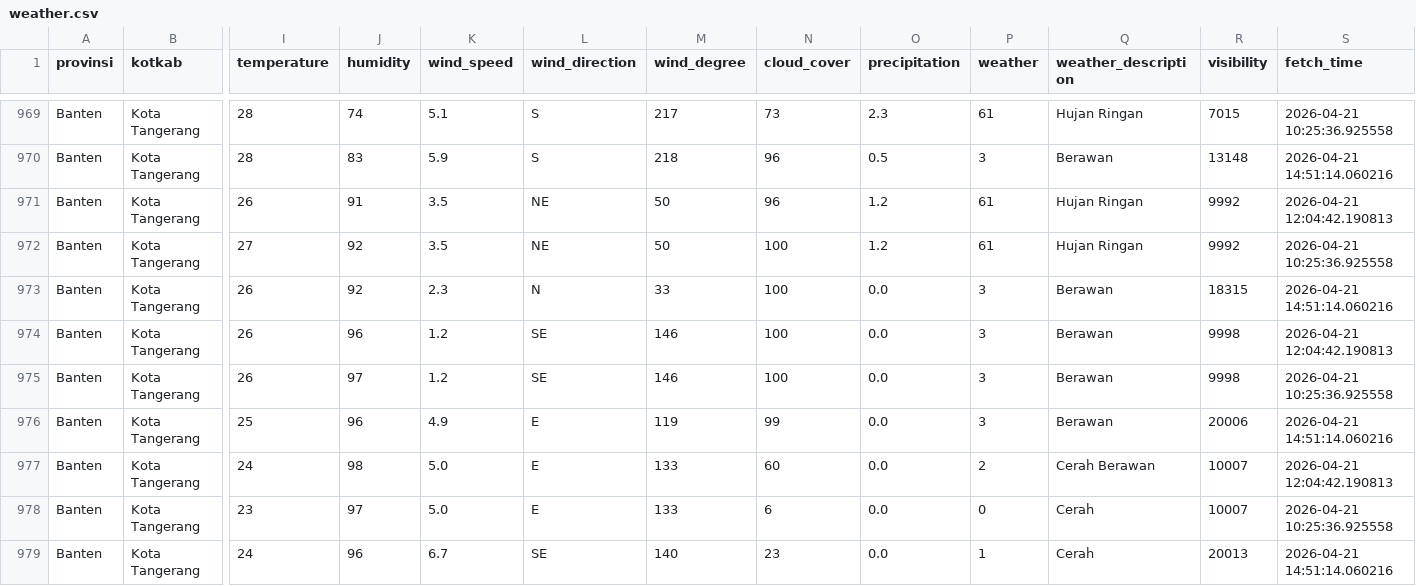
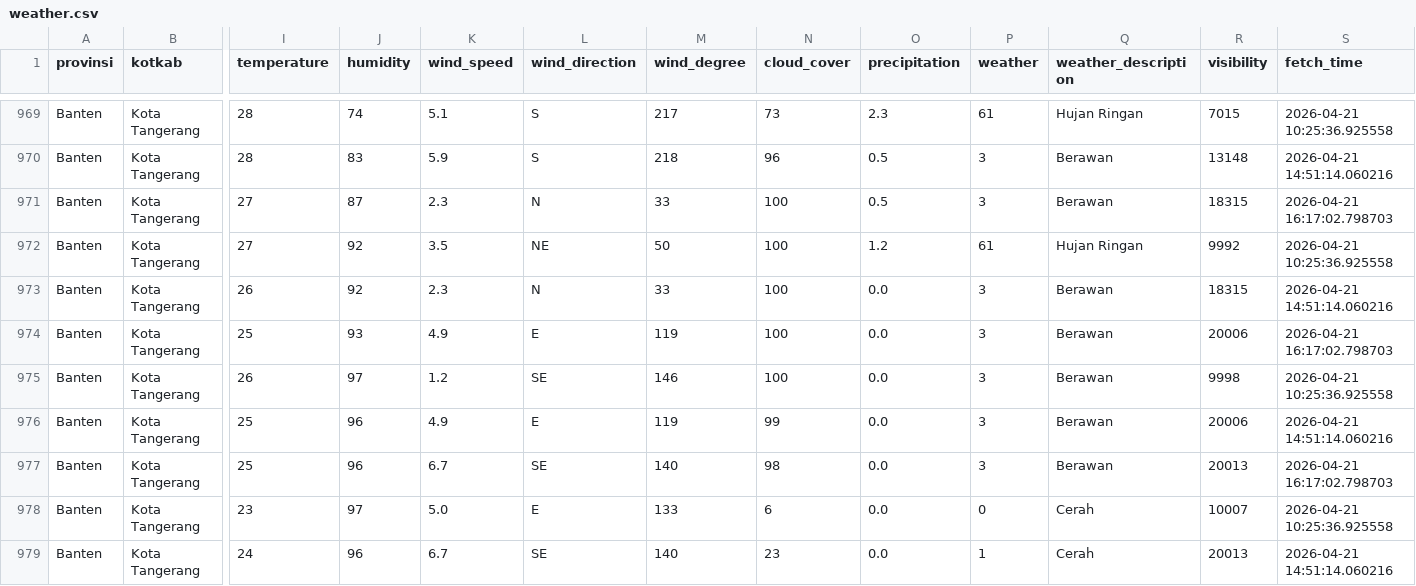
Before and after one commit to f2rra/Eksperimen_SML_Fathur, a CSV file: data/weather.csv, drawn as a sheet; only a part is shown, gaps mark what is left out; the diff covers the shown part only; the diff names each change by its address in the sheet, - before the commit and + after, or states it on an @@ line.

```diff
--- a/data/weather.csv
+++ b/data/weather.csv
-I971 (temperature): 26
+I971 (temperature): 27
-J971 (humidity): 91
+J971 (humidity): 87
-K971 (wind_speed): 3.5
+K971 (wind_speed): 2.3
-L971 (wind_direction): NE
+L971 (wind_direction): N
-M971 (wind_degree): 50
+M971 (wind_degree): 33
-N971 (cloud_cover): 96
+N971 (cloud_cover): 100
-O971 (precipitation): 1.2
+O971 (precipitation): 0.5
-P971 (weather): 61
+P971 (weather): 3
-Q971 (weather_description): Hujan Ringan
+Q971 (weather_description): Berawan
-R971 (visibility): 9992
+R971 (visibility): 18315
-S971 (fetch_time): 2026-04-21 12:04:42.190813
+S971 (fetch_time): 2026-04-21 16:17:02.798703
-I974 (temperature): 26
+I974 (temperature): 25
-J974 (humidity): 96
+J974 (humidity): 93
-K974 (wind_speed): 1.2
+K974 (wind_speed): 4.9
-L974 (wind_direction): SE
+L974 (wind_direction): E
-M974 (wind_degree): 146
+M974 (wind_degree): 119
-R974 (visibility): 9998
+R974 (visibility): 20006
-S974 (fetch_time): 2026-04-21 12:04:42.190813
+S974 (fetch_time): 2026-04-21 16:17:02.798703
-I977 (temperature): 24
+I977 (temperature): 25
-J977 (humidity): 98
+J977 (humidity): 96
-K977 (wind_speed): 5.0
+K977 (wind_speed): 6.7
-L977 (wind_direction): E
+L977 (wind_direction): SE
-M977 (wind_degree): 133
+M977 (wind_degree): 140
-N977 (cloud_cover): 60
+N977 (cloud_cover): 98
-P977 (weather): 2
+P977 (weather): 3
-Q977 (weather_description): Cerah Berawan
+Q977 (weather_description): Berawan
-R977 (visibility): 10007
+R977 (visibility): 20013
-S977 (fetch_time): 2026-04-21 12:04:42.190813
+S977 (fetch_time): 2026-04-21 16:17:02.798703
```
Also changed, not shown: 122 edited cells elsewhere in this file, preprocessing/weather_preprocessed.csv.
